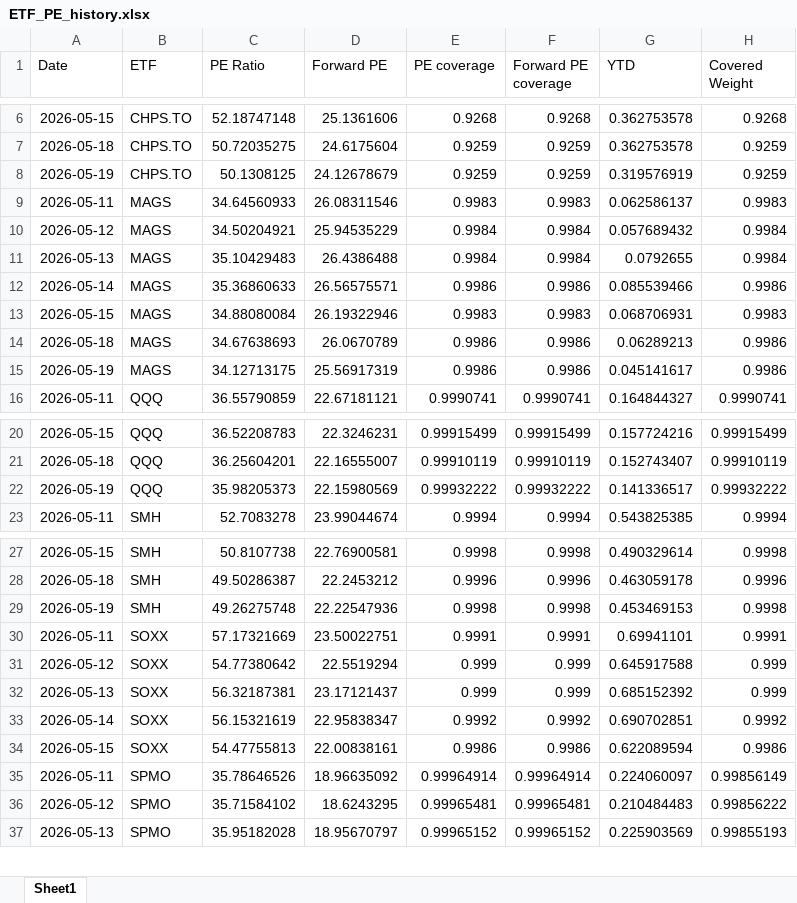
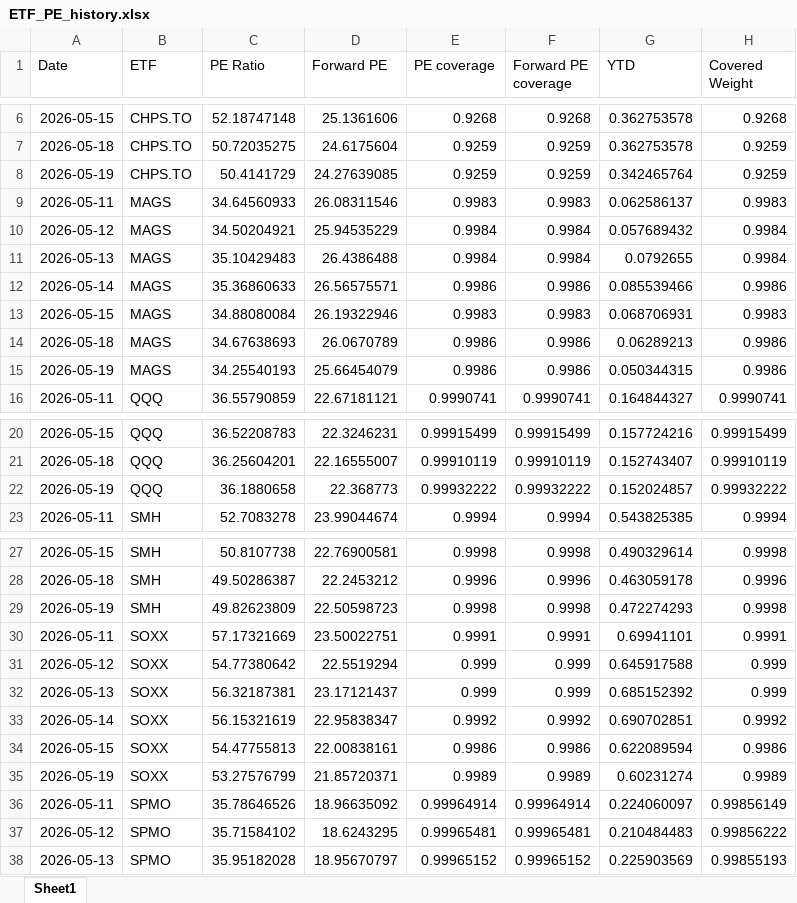
Before and after one commit to pianissix7mo/weekly-etf-report, an Excel workbook: etf_analyst_target_outputs/ETF_PE_history.xlsx, sheet Sheet1, drawn as a sheet; only a part is shown, gaps mark what is left out; values as stored, in another font and other column widths than the file's, no borders; the diff covers the shown part only; the diff names each change by its address in the sheet, - before the commit and + after, or states it on an @@ line.

```diff
--- a/etf_analyst_target_outputs/ETF_PE_history.xlsx (sheet Sheet1)
+++ b/etf_analyst_target_outputs/ETF_PE_history.xlsx (sheet Sheet1)
-C8 (PE Ratio): 50.1308125
+C8 (PE Ratio): 50.4141729
-D8 (Forward PE): 24.12678679
+D8 (Forward PE): 24.27639085
-G8 (YTD): 0.319576919
+G8 (YTD): 0.342465764
-C15 (PE Ratio): 34.12713175
+C15 (PE Ratio): 34.25540193
-D15 (Forward PE): 25.56917319
+D15 (Forward PE): 25.66454079
-G15 (YTD): 0.045141617
+G15 (YTD): 0.050344315
-C22 (PE Ratio): 35.98205373
+C22 (PE Ratio): 36.1880658
-D22 (Forward PE): 22.15980569
+D22 (Forward PE): 22.368773
-G22 (YTD): 0.141336517
+G22 (YTD): 0.152024857
-C29 (PE Ratio): 49.26275748
+C29 (PE Ratio): 49.82623809
-D29 (Forward PE): 22.22547936
+D29 (Forward PE): 22.50598723
-G29 (YTD): 0.453469153
+G29 (YTD): 0.472274293
+row 35: 2026-05-19 | SOXX | 53.27576799 | 21.85720371 | 0.9989 | 0.9989 | 0.60231274 | 0.9989
```
Also changed, not shown: 9 edited cells elsewhere in this sheet.
